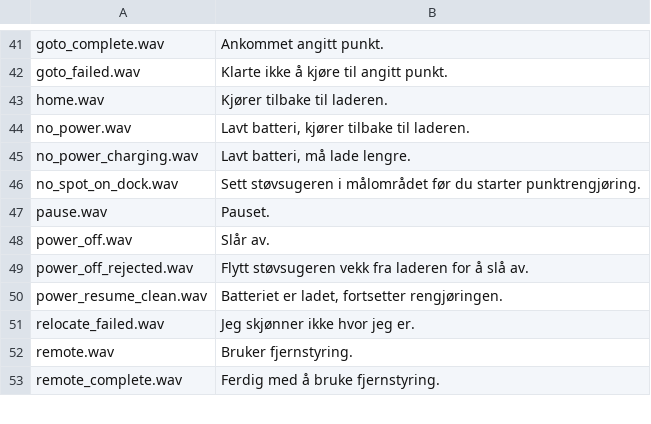
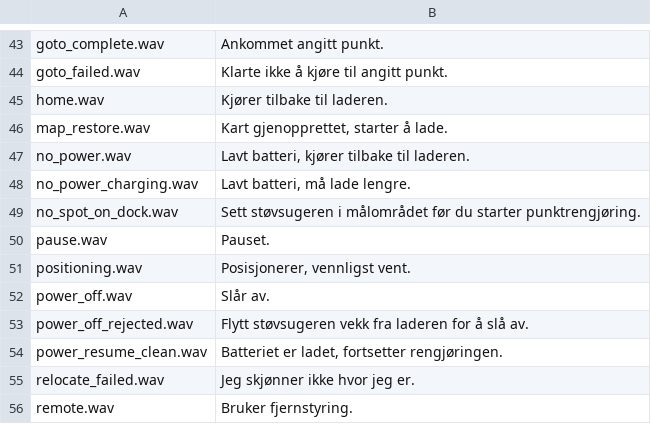
Before and after one commit to dgiese/dustcloud, a CSV file: devices/xiaomi.vacuum/audio_generator/language/audio_no.csv, drawn as a sheet; only a part is shown, gaps mark what is left out; the shorter side is filled out with more unchanged rows; the diff covers the shown part only.

```diff
--- a/devices/xiaomi.vacuum/audio_generator/language/audio_no.csv
+++ b/devices/xiaomi.vacuum/audio_generator/language/audio_no.csv
@@ -43,2 +45,3 @@ goto_failed.wav,"Klarte ikke å kjøre til angitt punkt."
 home.wav,"Kjører tilbake til laderen."
+map_restore.wav,"Kart gjenopprettet, starter å lade."
 no_power.wav,"Lavt batteri, kjører tilbake til laderen."
@@ -47,2 +50,3 @@ no_spot_on_dock.wav,"Sett støvsugeren i målområdet før du starter punktrengj
 pause.wav,"Pauset."
+positioning.wav,"Posisjonerer, vennligst vent."
 power_off.wav,"Slår av."
```
Also changed, not shown: 15 added rows elsewhere in this file.
